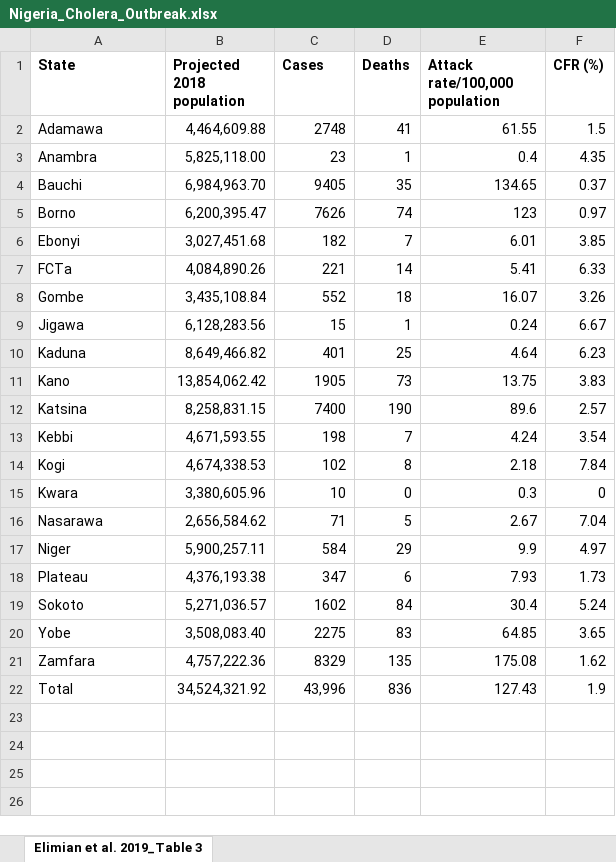
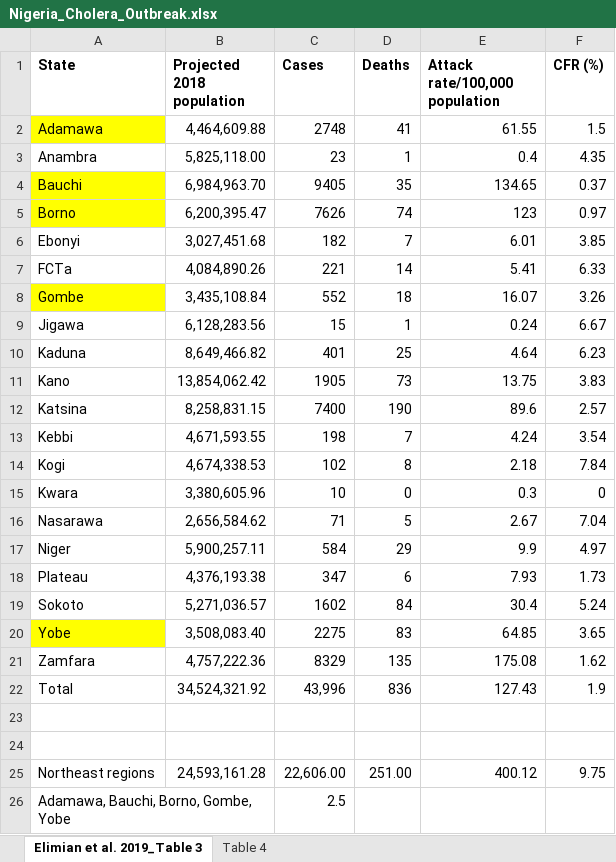
Before and after one commit to cc4347/idmodeling, an Excel workbook: data/Nigeria_Cholera_Outbreak.xlsx, sheet Elimian et al. 2019_Table 3, drawn as a sheet; values as stored, in another font and other column widths than the file's, no borders; the diff names each change by its address in the sheet, - before the commit and + after, or states it on an @@ line.

```diff
--- a/data/Nigeria_Cholera_Outbreak.xlsx (sheet Elimian et al. 2019_Table 3)
+++ b/data/Nigeria_Cholera_Outbreak.xlsx (sheet Elimian et al. 2019_Table 3)
+sheet tab: Table 4
-A2 fill: none
+A2 fill: #FFFF00
-A4:A5 fill: none
+A4:A5 fill: #FFFF00
-A8 fill: none
+A8 fill: #FFFF00
-A20 fill: none
+A20 fill: #FFFF00
+row 23: (empty)
+row 24: (empty)
+row 25: Northeast regions | 24,593,161.28 | 22,606.00 | 251.00 | 400.12 | 9.75
+row 26: Adamawa, Bauchi, Borno, Gombe, Yobe |  | 2.5
```
Also changed, not shown: 2 other files.
